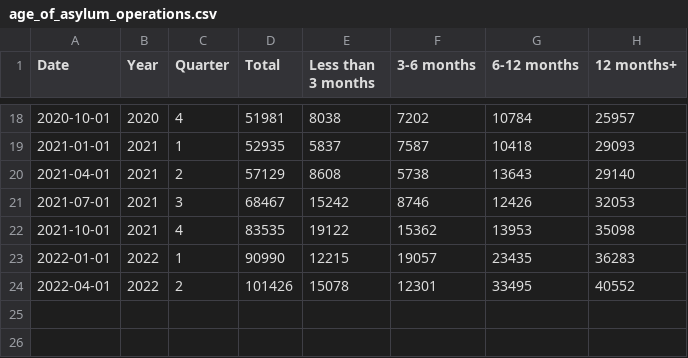
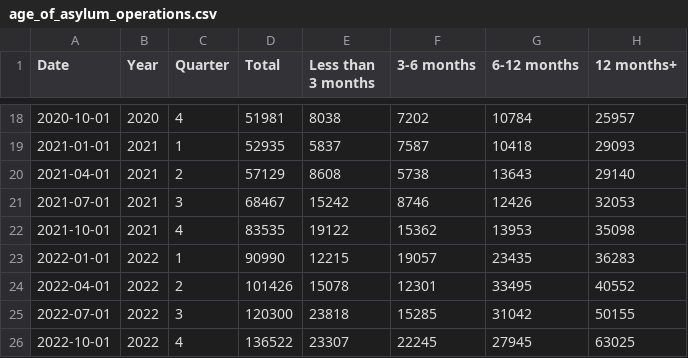
Before and after one commit to humaniverse/asylum, a CSV file: data-raw/age_of_asylum_operations.csv, drawn as a sheet; only a part is shown, gaps mark what is left out.

```diff
--- a/data-raw/age_of_asylum_operations.csv
+++ b/data-raw/age_of_asylum_operations.csv
@@ -24 +24,3 @@ Date,Year,Quarter,Total,Less than 3 months,3-6 months,6-12 months,12 months+
 2022-04-01,2022,2,101426,15078,12301,33495,40552
+2022-07-01,2022,3,120300,23818,15285,31042,50155
+2022-10-01,2022,4,136522,23307,22245,27945,63025
```
Also changed, not shown: data-raw/appeal_representation_rate.csv, data-raw/applications_processed_in_6_months.csv, 41 other files.
